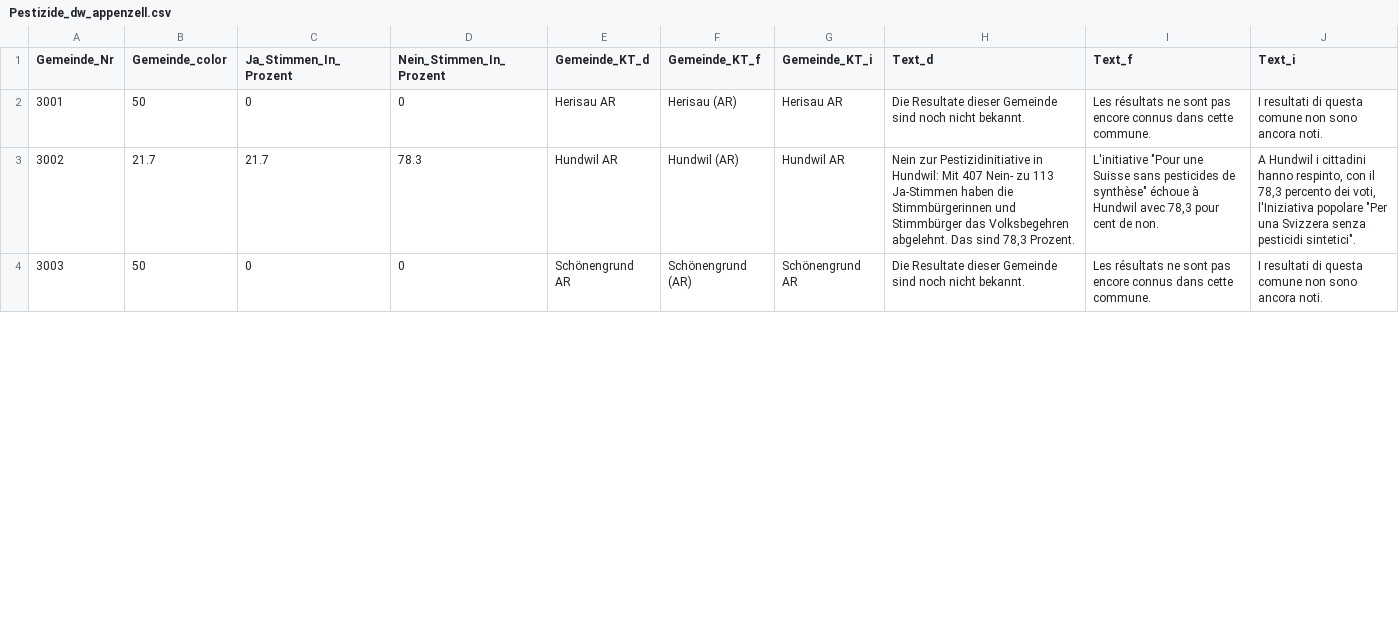
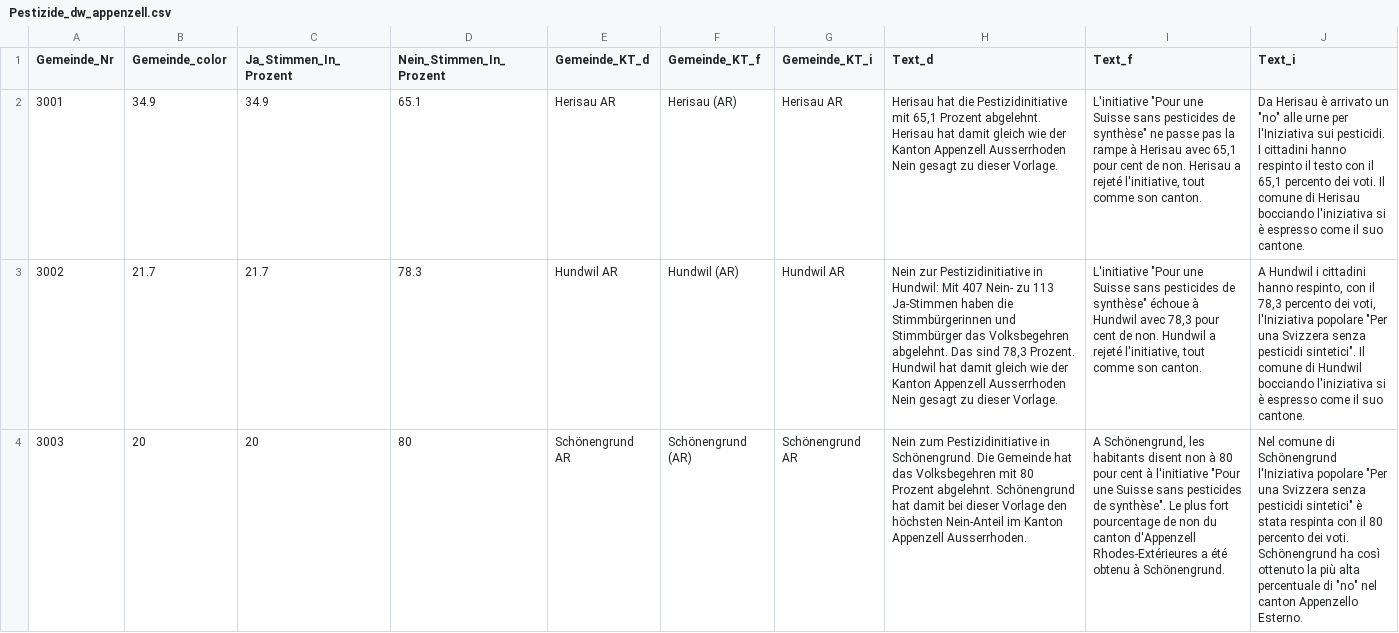
Before and after one commit to awp-finanznachrichten/lena_juni2021, a CSV file: Output/Pestizide_dw_appenzell.csv, drawn as a sheet; only a part is shown; the diff covers the shown part only; the diff names each change by its address in the sheet, - before the commit and + after, or states it on an @@ line.

```diff
--- a/Output/Pestizide_dw_appenzell.csv
+++ b/Output/Pestizide_dw_appenzell.csv
-B2 (Gemeinde_color): 50
+B2 (Gemeinde_color): 34.9
-C2 (Ja_Stimmen_In_Prozent): 0
+C2 (Ja_Stimmen_In_Prozent): 34.9
-D2 (Nein_Stimmen_In_Prozent): 0
+D2 (Nein_Stimmen_In_Prozent): 65.1
-H2 (Text_d): Die Resultate dieser Gemeinde sind noch nicht bekannt.
+H2 (Text_d): Herisau hat die Pestizidinitiative mit 65,1 Prozent abgelehnt. Herisau hat damit gleich wie der Kanton Appenzell Ausserrhoden Nein gesagt zu dieser Vorlage.
-I2 (Text_f): Les résultats ne sont pas encore connus dans cette commune.
+I2 (Text_f): L'initiative "Pour une Suisse sans pesticides de synthèse" ne passe pas la rampe à Herisau avec 65,1 pour cent de non. Herisau a rejeté l'initiative, tout comme son canton.
-J2 (Text_i): I resultati di questa comune non sono ancora noti.
+J2 (Text_i): Da Herisau è arrivato un "no" alle urne per l'Iniziativa sui pesticidi. I cittadini hanno respinto il testo con il 65,1 percento dei voti. Il comune di Herisau bocciando l'iniziativa si è espresso come il suo cantone.
-H3 (Text_d): …78,3 Prozent.
+H3 (Text_d): …78,3 Prozent. Hundwil hat damit gleich wie der Kanton Appenzell Ausserrhoden Nein gesagt zu dieser Vorlage.
-I3 (Text_f): …de non.
+I3 (Text_f): …de non. Hundwil a rejeté l'initiative, tout comme son canton.
-J3 (Text_i): …pesticidi sintetici".
+J3 (Text_i): …pesticidi sintetici". Il comune di Hundwil bocciando l'iniziativa si è espresso come il suo cantone.
-B4 (Gemeinde_color): 50
+B4 (Gemeinde_color): 20
-C4 (Ja_Stimmen_In_Prozent): 0
+C4 (Ja_Stimmen_In_Prozent): 20
-D4 (Nein_Stimmen_In_Prozent): 0
+D4 (Nein_Stimmen_In_Prozent): 80
-H4 (Text_d): Die Resultate dieser Gemeinde sind noch nicht bekannt.
+H4 (Text_d): Nein zum Pestizidinitiative in Schönengrund. Die Gemeinde hat das Volksbegehren mit 80 Prozent abgelehnt. Schönengrund hat damit bei dieser Vorlage den höchsten Nein-Anteil im Kanton Appenzell Ausserrhoden.
-I4 (Text_f): Les résultats ne sont pas encore connus dans cette commune.
+I4 (Text_f): A Schönengrund, les habitants disent non à 80 pour cent à l'initiative "Pour une Suisse sans pesticides de synthèse". Le plus fort pourcentage de non du canton d'Appenzell Rhodes-Extérieures a été obtenu à Schönengrund.
-J4 (Text_i): I resultati di questa comune non sono ancora noti.
+J4 (Text_i): Nel comune di Schönengrund l'Iniziativa popolare "Per una Svizzera senza pesticidi sintetici" è stata respinta con il 80 percento dei voti. Schönengrund ha così ottenuto la più alta percentuale di "no" nel canton Appenzello Esterno.
```
Also changed, not shown: 60 edited cells elsewhere in this file, Output/CO2_dw_appenzell.csv, Output/Covid-19_all_data.csv, 19 other files.
